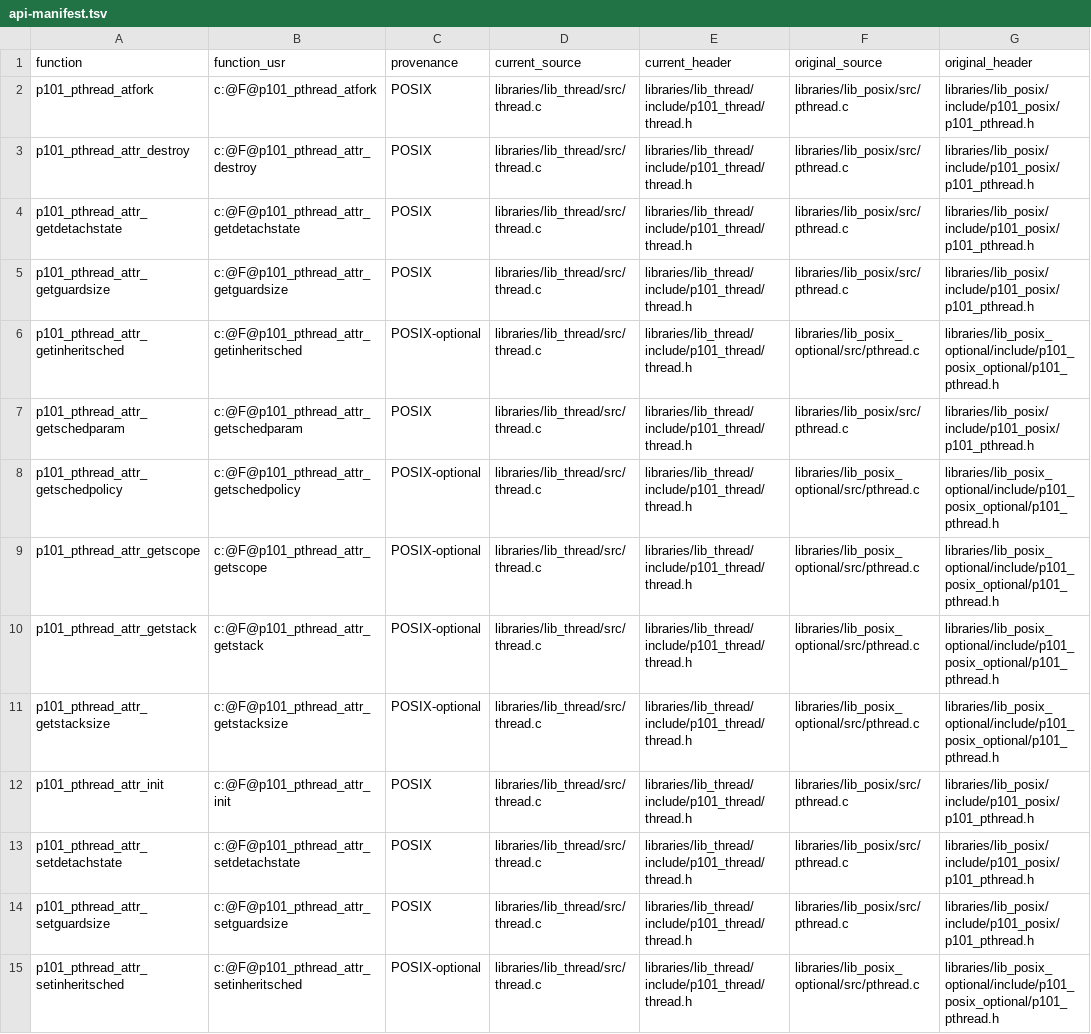
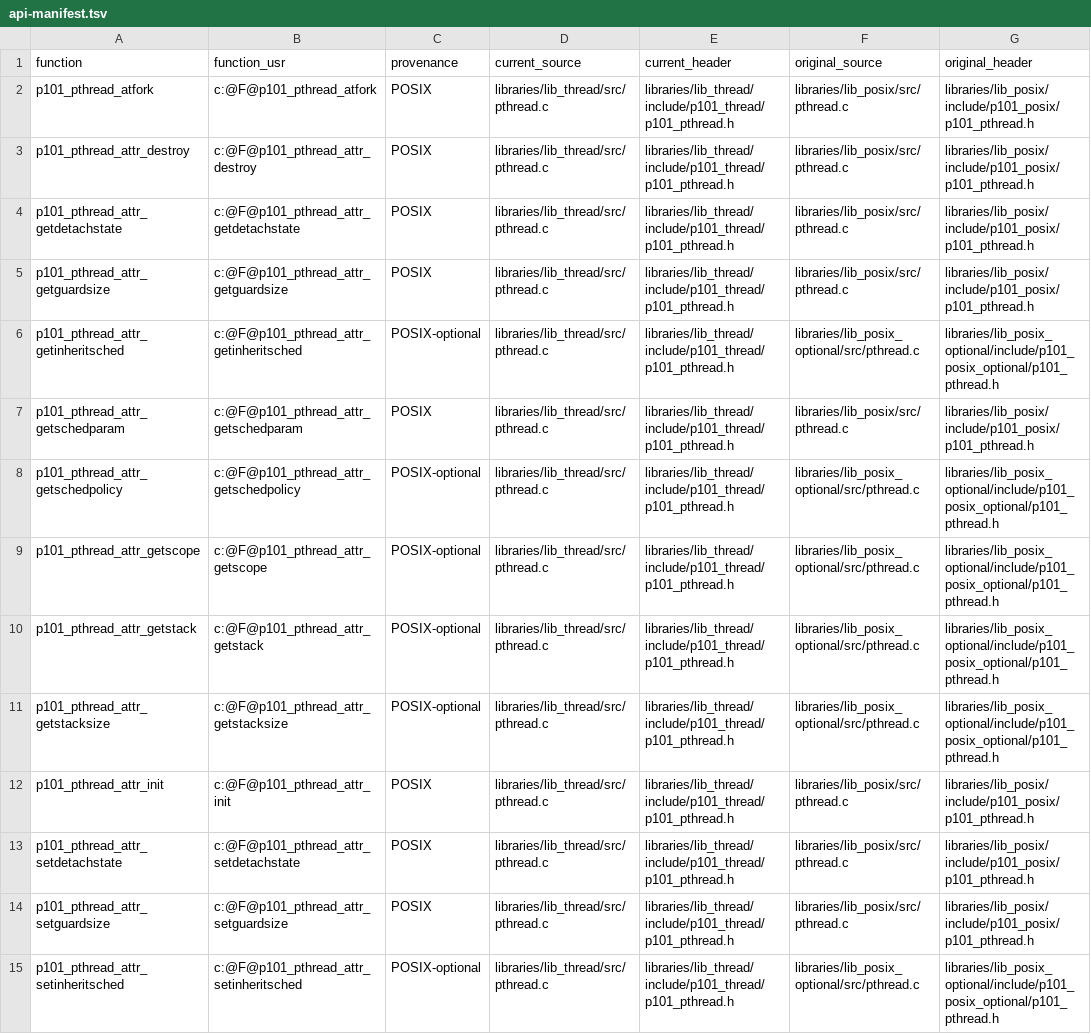
Before and after one commit to programming101dev/lib_thread, a TSV file: api-manifest.tsv, drawn as a sheet; only a part is shown; the diff covers the shown part only; the diff names each change by its address in the sheet, - before the commit and + after, or states it on an @@ line.

Commit message:
Mirror native header and source layout

```diff
--- a/api-manifest.tsv
+++ b/api-manifest.tsv
-D2:D15 (current_source): libraries/lib_thread/src/thread.c
+D2:D15 (current_source): libraries/lib_thread/src/pthread.c
-E2:E15 (current_header): libraries/lib_thread/include/p101_thread/thread.h
+E2:E15 (current_header): libraries/lib_thread/include/p101_thread/p101_pthread.h
```
Also changed, not shown: 46 edited cells elsewhere in this file, 11 other files.
